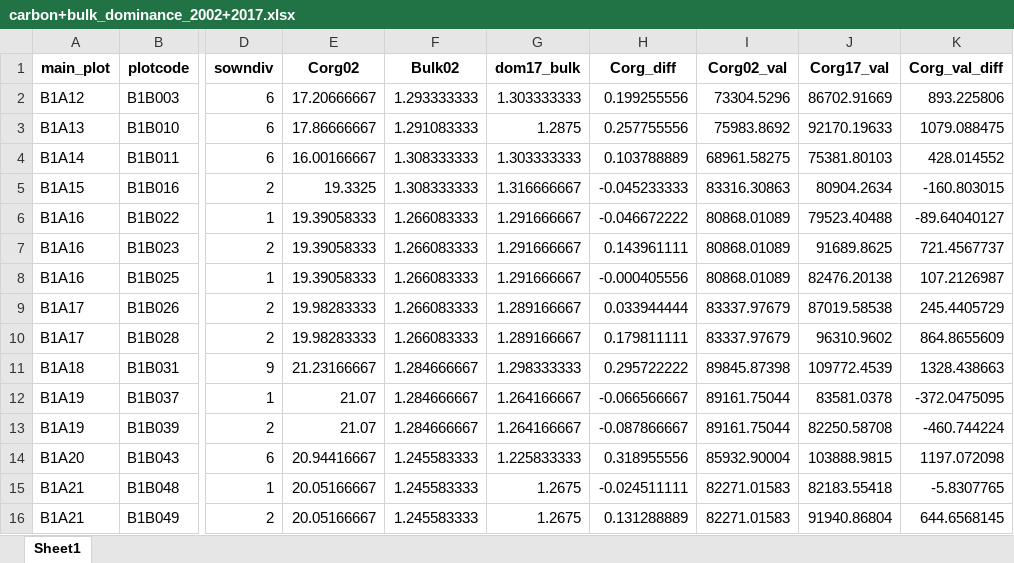
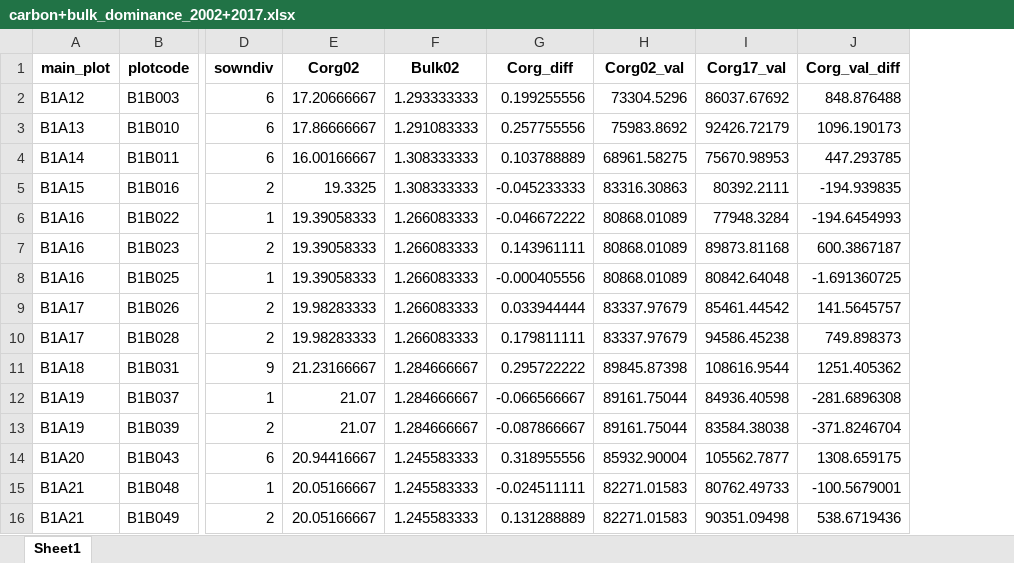
Before and after one commit to schnarfschnarf/Jena-Chapter, an Excel workbook: Data Analysis/1_Data/carbon+bulk_dominance_2002+2017.xlsx, sheet Sheet1, drawn as a sheet; only a part is shown, gaps mark what is left out; values as stored, in another font and other column widths than the file's, no borders; removed rows and columns are numbered as before the commit, all else as after; the diff covers the shown part only; the diff names each change by its address in the sheet, - before the commit and + after, or states it on an @@ line.

Commit message:
Fine tuning of plot layouts and models
Title says it all

```diff
--- a/Data Analysis/1_Data/carbon+bulk_dominance_2002+2017.xlsx (sheet Sheet1)
+++ b/Data Analysis/1_Data/carbon+bulk_dominance_2002+2017.xlsx (sheet Sheet1)
-column G (dom17_bulk), rows 2-16: 1.303333333 | 1.2875 | 1.303333333 | 1.316666667 | 1.291666667 | 1.291666667 | 1.291666667 | 1.289166667 | 1.289166667 | 1.298333333 | 1.264166667 | 1.264166667 | 1.225833333 | 1.2675 | 1.2675
-I2 (Corg17_val): 86702.91669
+I2 (Corg17_val): 86037.67692
-J2 (Corg_val_diff): 893.225806
+J2 (Corg_val_diff): 848.876488
-I3 (Corg17_val): 92170.19633
+I3 (Corg17_val): 92426.72179
-J3 (Corg_val_diff): 1079.088475
+J3 (Corg_val_diff): 1096.190173
-I4 (Corg17_val): 75381.80103
+I4 (Corg17_val): 75670.98953
-J4 (Corg_val_diff): 428.014552
+J4 (Corg_val_diff): 447.293785
-I5 (Corg17_val): 80904.2634
+I5 (Corg17_val): 80392.2111
-J5 (Corg_val_diff): -160.803015
+J5 (Corg_val_diff): -194.939835
-I6 (Corg17_val): 79523.40488
+I6 (Corg17_val): 77948.3284
-J6 (Corg_val_diff): -89.64040127
+J6 (Corg_val_diff): -194.6454993
-I7 (Corg17_val): 91689.8625
+I7 (Corg17_val): 89873.81168
-J7 (Corg_val_diff): 721.4567737
+J7 (Corg_val_diff): 600.3867187
-I8 (Corg17_val): 82476.20138
+I8 (Corg17_val): 80842.64048
-J8 (Corg_val_diff): 107.2126987
+J8 (Corg_val_diff): -1.691360725
-I9 (Corg17_val): 87019.58538
+I9 (Corg17_val): 85461.44542
-J9 (Corg_val_diff): 245.4405729
+J9 (Corg_val_diff): 141.5645757
-I10 (Corg17_val): 96310.9602
+I10 (Corg17_val): 94586.45238
-J10 (Corg_val_diff): 864.8655609
+J10 (Corg_val_diff): 749.898373
-I11 (Corg17_val): 109772.4539
+I11 (Corg17_val): 108616.9544
-J11 (Corg_val_diff): 1328.438663
+J11 (Corg_val_diff): 1251.405362
-I12 (Corg17_val): 83581.0378
+I12 (Corg17_val): 84936.40598
-J12 (Corg_val_diff): -372.0475095
+J12 (Corg_val_diff): -281.6896308
-I13 (Corg17_val): 82250.58708
+I13 (Corg17_val): 83584.38038
-J13 (Corg_val_diff): -460.744224
+J13 (Corg_val_diff): -371.8246704
-I14 (Corg17_val): 103888.9815
+I14 (Corg17_val): 105562.7877
-J14 (Corg_val_diff): 1197.072098
+J14 (Corg_val_diff): 1308.659175
-I15 (Corg17_val): 82183.55418
+I15 (Corg17_val): 80762.49733
-J15 (Corg_val_diff): -5.8307765
+J15 (Corg_val_diff): -100.5679001
-I16 (Corg17_val): 91940.86804
+I16 (Corg17_val): 90351.09498
-J16 (Corg_val_diff): 644.6568145
+J16 (Corg_val_diff): 538.6719436
```
Also changed, not shown: 154 edited cells elsewhere in this sheet, Data Analysis/1_Data/MainDomDiff.xlsx, 29 other files.
